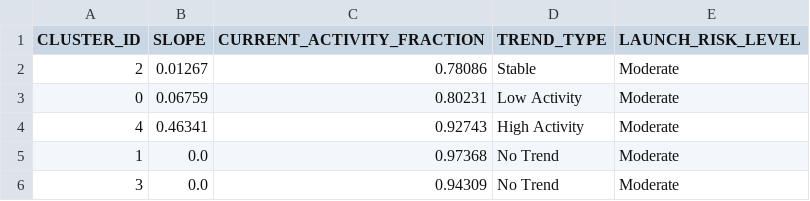
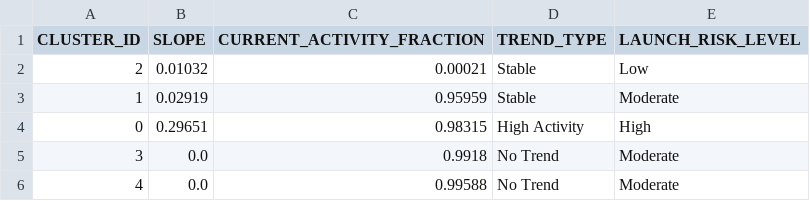
Before and after one commit to Sushrut2007/SpaceDebrisRadar.AI, a CSV file: data/outputs/trend_summary.csv, drawn as a sheet.

```diff
--- a/data/outputs/trend_summary.csv
+++ b/data/outputs/trend_summary.csv
@@ -1,6 +1,6 @@
 CLUSTER_ID,SLOPE,CURRENT_ACTIVITY_FRACTION,TREND_TYPE,LAUNCH_RISK_LEVEL
-2,0.01267,0.78086,Stable,Moderate
-0,0.06759,0.80231,Low Activity,Moderate
-4,0.46341,0.92743,High Activity,Moderate
-1,0.0,0.97368,No Trend,Moderate
-3,0.0,0.94309,No Trend,Moderate
+2,0.01032,0.00021,Stable,Low
+1,0.02919,0.95959,Stable,Moderate
+0,0.29651,0.98315,High Activity,High
+3,0.0,0.9918,No Trend,Moderate
+4,0.0,0.99588,No Trend,Moderate
```
Also changed, not shown: 5 other files.
